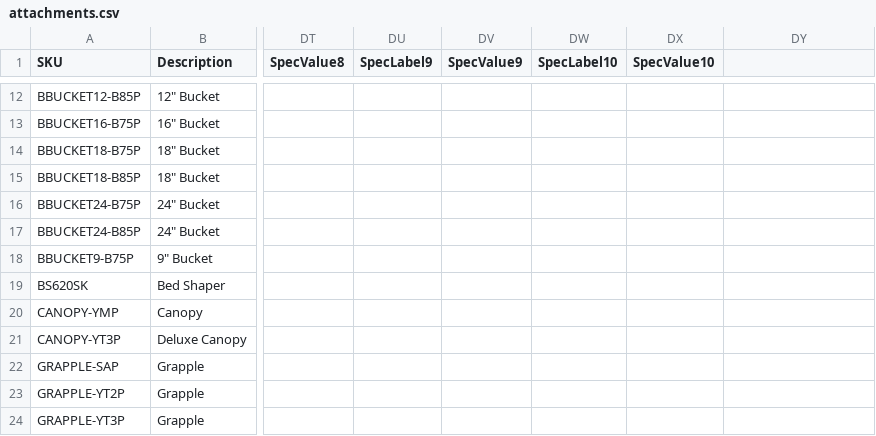
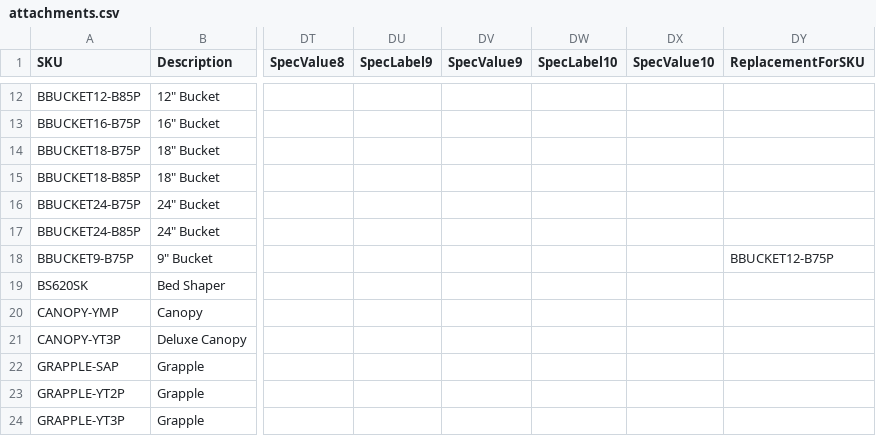
Before and after one commit to WestEndPower/yanmar-equipment-configurator, a CSV file: data/attachments.csv, drawn as a sheet; only a part is shown, gaps mark what is left out; the diff names each change by its address in the sheet, - before the commit and + after, or states it on an @@ line.

```diff
--- a/data/attachments.csv
+++ b/data/attachments.csv
-DY1: (empty)
+DY1: ReplacementForSKU
-DY18 (ReplacementForSKU): (empty)
+DY18 (ReplacementForSKU): BBUCKET12-B75P
```
Also changed, not shown: 1 other file.
